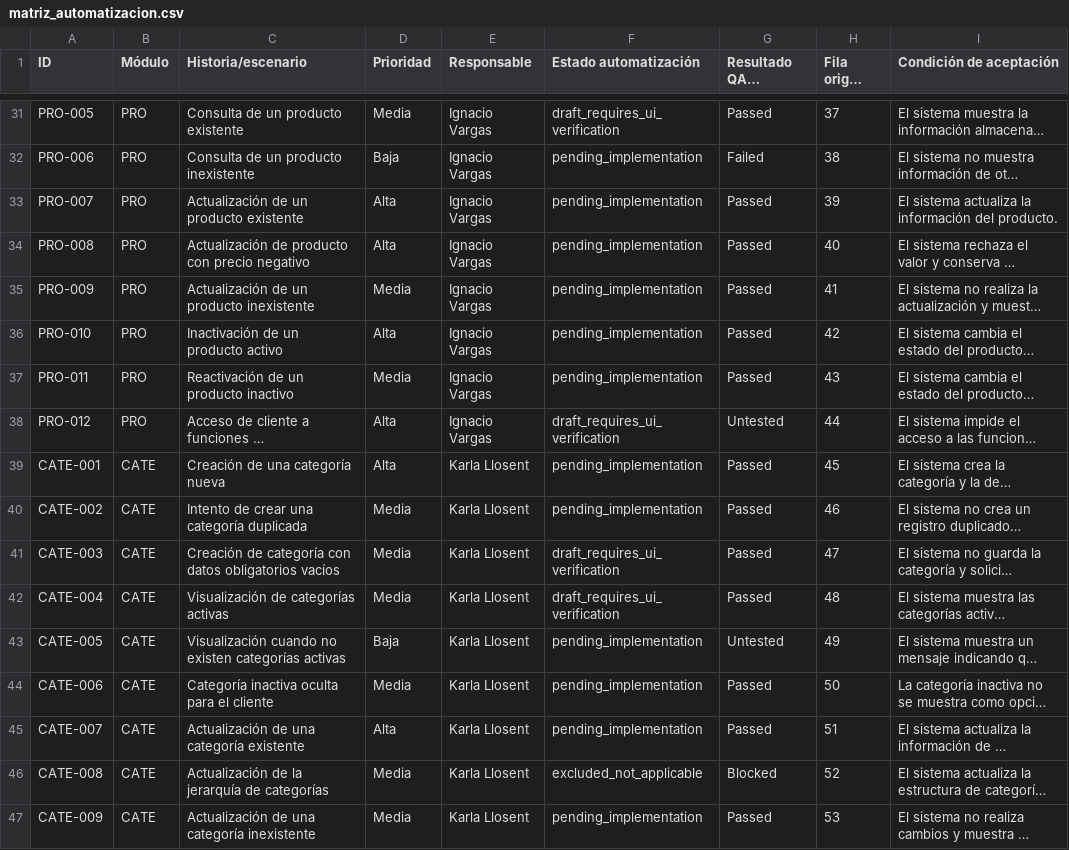
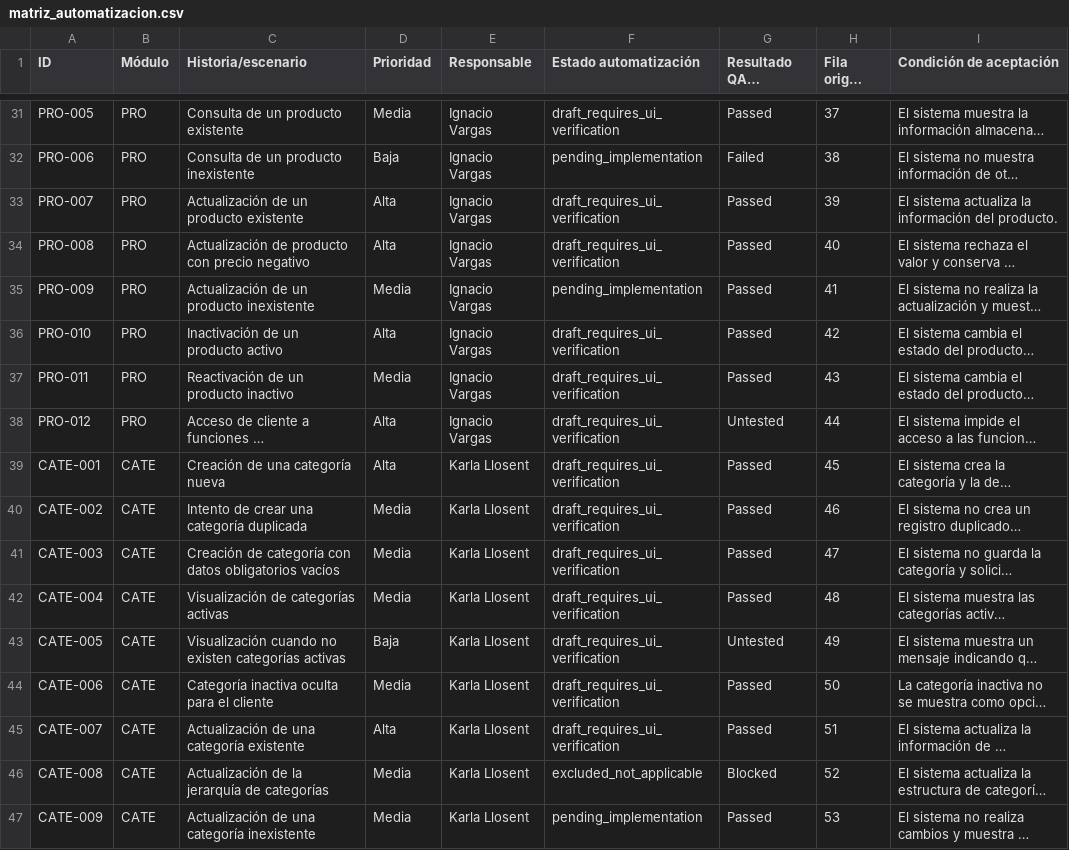
Before and after one commit to Hey-Jeff/Happy_T_Balloons_QA, a CSV file: qa/matriz_automatizacion.csv, drawn as a sheet; only a part is shown, gaps mark what is left out; long unchanged cells end in …; the diff covers the shown part only; the diff names each change by its address in the sheet, - before the commit and + after, or states it on an @@ line.

```diff
--- a/qa/matriz_automatizacion.csv
+++ b/qa/matriz_automatizacion.csv
-F33:F34 (Estado automatización): pending_implementation
+F33:F34 (Estado automatización): draft_requires_ui_verification
-F36:F37 (Estado automatización): pending_implementation
+F36:F37 (Estado automatización): draft_requires_ui_verification
-F39:F40 (Estado automatización): pending_implementation
+F39:F40 (Estado automatización): draft_requires_ui_verification
-F43:F45 (Estado automatización): pending_implementation
+F43:F45 (Estado automatización): draft_requires_ui_verification
```
Also changed, not shown: 13 edited cells elsewhere in this file, 8 other files.
